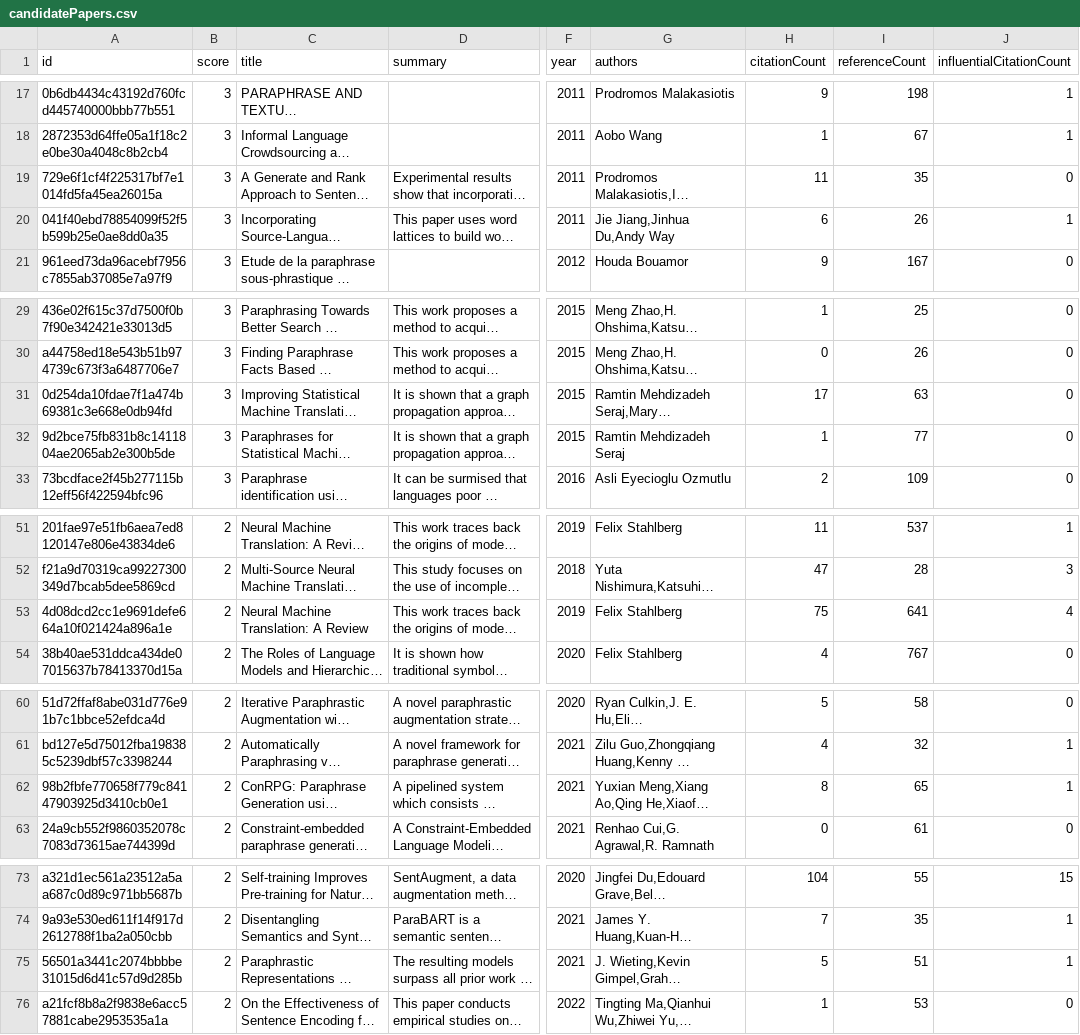
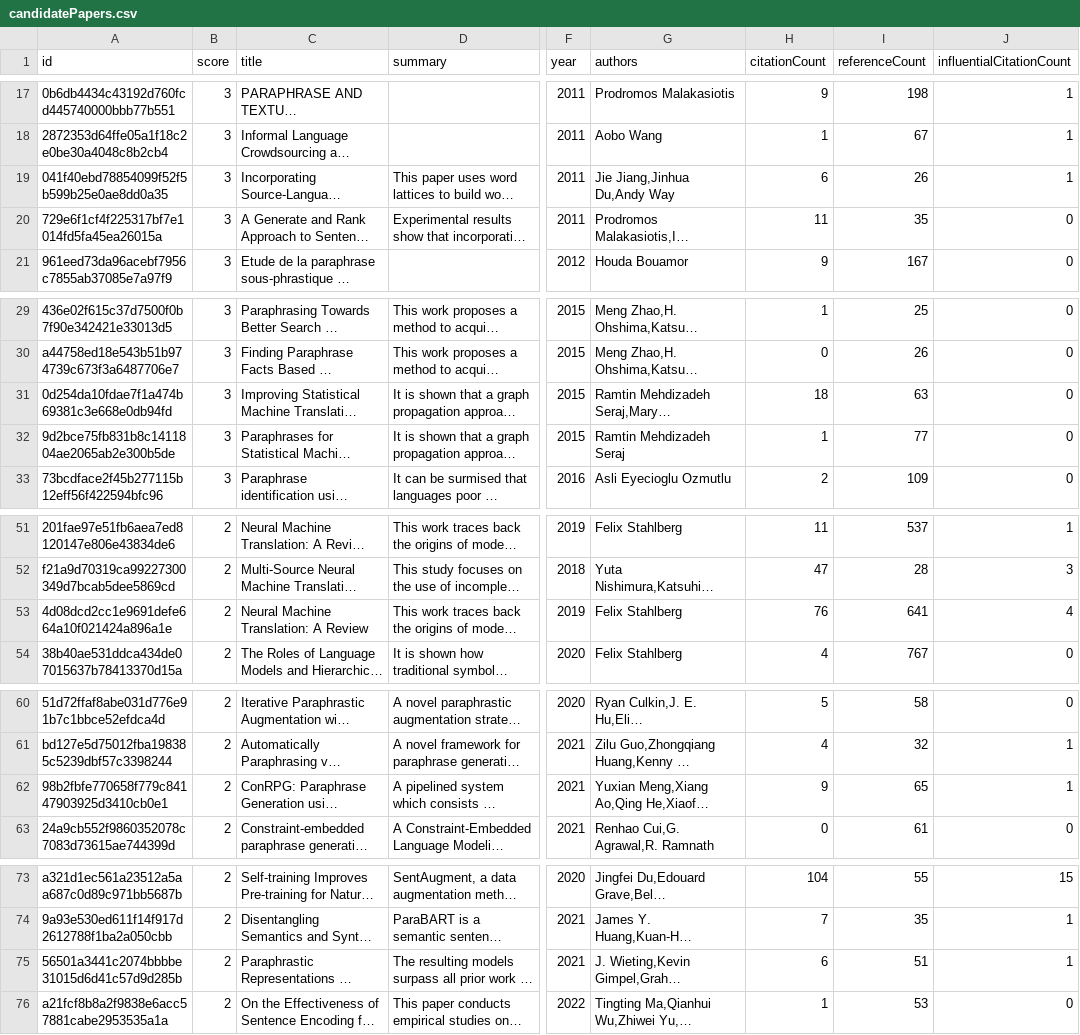
Before and after one commit to avi-jit/SIMOR, a CSV file: data/candidatePapers.csv, drawn as a sheet; only a part is shown, gaps mark what is left out; long unchanged cells end in …; the diff covers the shown part only; the diff names each change by its address in the sheet, - before the commit and + after, or states it on an @@ line.

```diff
--- a/data/candidatePapers.csv
+++ b/data/candidatePapers.csv
@@ row 20 moved to row 19: 041f40ebd78854099f52f5b599b25e0ae8dd0a35 @@
-H31 (citationCount): 17
+H31 (citationCount): 18
-H53 (citationCount): 75
+H53 (citationCount): 76
-H62 (citationCount): 8
+H62 (citationCount): 9
-H75 (citationCount): 5
+H75 (citationCount): 6
```
Also changed, not shown: 1 added row and 9 edited cells elsewhere in this file, 2 other files.
